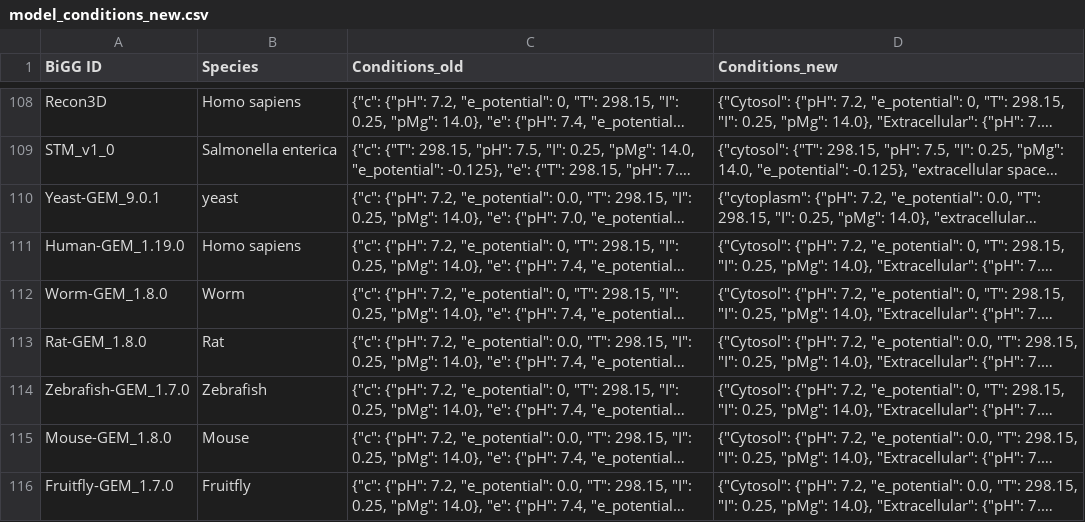
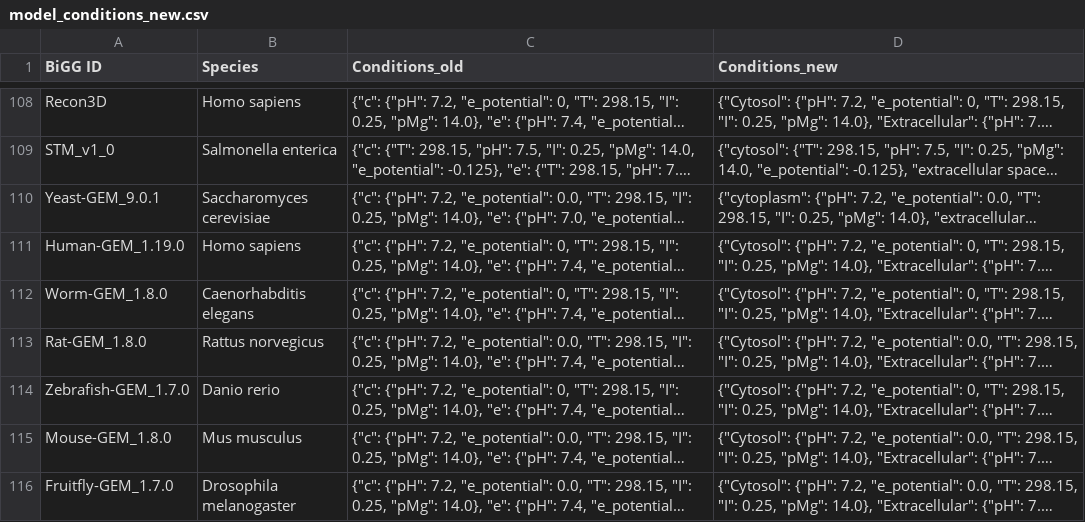
Before and after one commit to Jie-Z-159/dGbyG-web, a CSV file: BIGG/model_conditions_new.csv, drawn as a sheet; only a part is shown, gaps mark what is left out; long unchanged cells end in …; the diff names each change by its address in the sheet, - before the commit and + after, or states it on an @@ line.

```diff
--- a/BIGG/model_conditions_new.csv
+++ b/BIGG/model_conditions_new.csv
-B110 (Species): yeast
+B110 (Species): Saccharomyces cerevisiae
-B112 (Species): Worm
+B112 (Species): Caenorhabditis elegans
-B113 (Species): Rat
+B113 (Species): Rattus norvegicus
-B114 (Species): Zebrafish
+B114 (Species): Danio rerio
-B115 (Species): Mouse
+B115 (Species): Mus musculus
-B116 (Species): Fruitfly
+B116 (Species): Drosophila melanogaster
```
Also changed, not shown: 25 other files.
